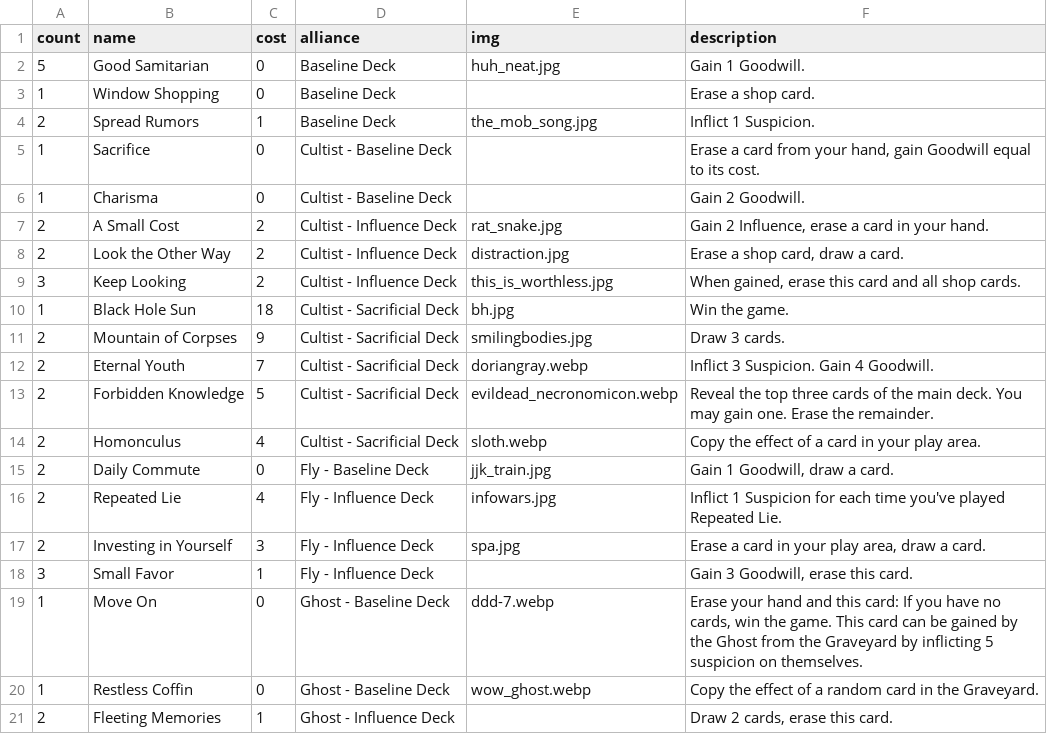
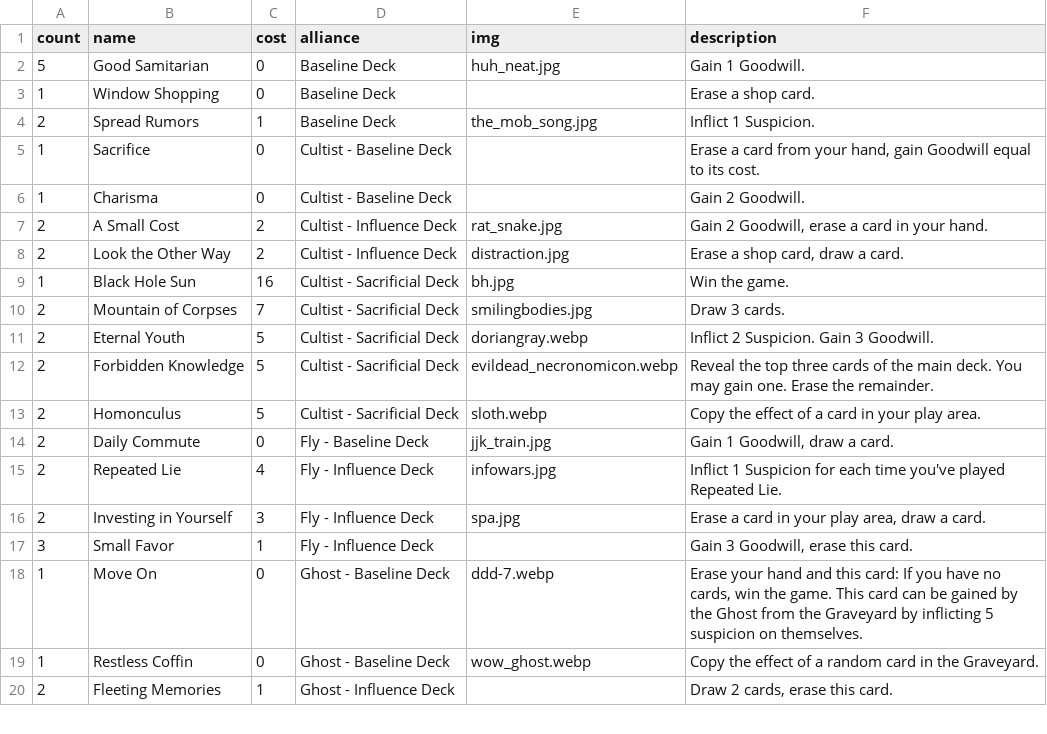
Before and after one commit to optimisticlucio/i-monster, a CSV file: csv/neutral_deck.csv, drawn as a sheet; only a part is shown.

```diff
--- a/csv/neutral_deck.csv
+++ b/csv/neutral_deck.csv
@@ -6,10 +6,9 @@ count,name,cost,alliance,img,description
 1,Charisma,0,Cultist - Baseline Deck,,Gain 2 Goodwill.
-2,A Small Cost,2,Cultist - Influence Deck,rat_snake.jpg,"Gain 2 Influence, erase a card in your hand."
+2,A Small Cost,2,Cultist - Influence Deck,rat_snake.jpg,"Gain 2 Goodwill, erase a card in your hand."
 2,Look the Other Way,2,Cultist - Influence Deck,distraction.jpg,"Erase a shop card, draw a card."
-3,Keep Looking,2,Cultist - Influence Deck,this_is_worthless.jpg,"When gained, erase this card and all shop cards."
-1,Black Hole Sun,18,Cultist - Sacrificial Deck,bh.jpg,Win the game.
-2,Mountain of Corpses,9,Cultist - Sacrificial Deck,smilingbodies.jpg,Draw 3 cards.
-2,Eternal Youth,7,Cultist - Sacrificial Deck,doriangray.webp,Inflict 3 Suspicion. Gain 4 Goodwill.
+1,Black Hole Sun,16,Cultist - Sacrificial Deck,bh.jpg,Win the game.
+2,Mountain of Corpses,7,Cultist - Sacrificial Deck,smilingbodies.jpg,Draw 3 cards.
+2,Eternal Youth,5,Cultist - Sacrificial Deck,doriangray.webp,Inflict 2 Suspicion. Gain 3 Goodwill.
 2,Forbidden Knowledge,5,Cultist - Sacrificial Deck,evildead_necronomicon.webp,Reveal the top three cards of the main deck. You may gain one. Erase the remainder.
-2,Homonculus,4,Cultist - Sacrificial Deck,sloth.webp,Copy the effect of a card in your play area.
+2,Homonculus,5,Cultist - Sacrificial Deck,sloth.webp,Copy the effect of a card in your play area.
 2,Daily Commute,0,Fly - Baseline Deck,jjk_train.jpg,"Gain 1 Goodwill, draw a card."
```
Also changed, not shown: csv/characters.csv, 1 other file.
